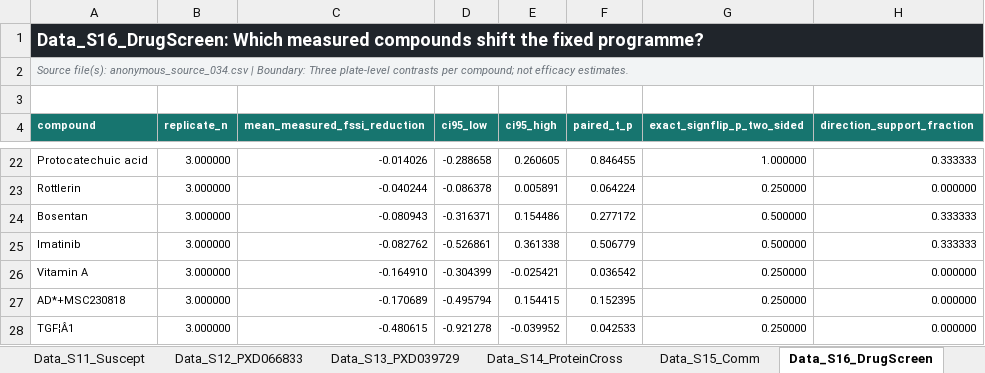
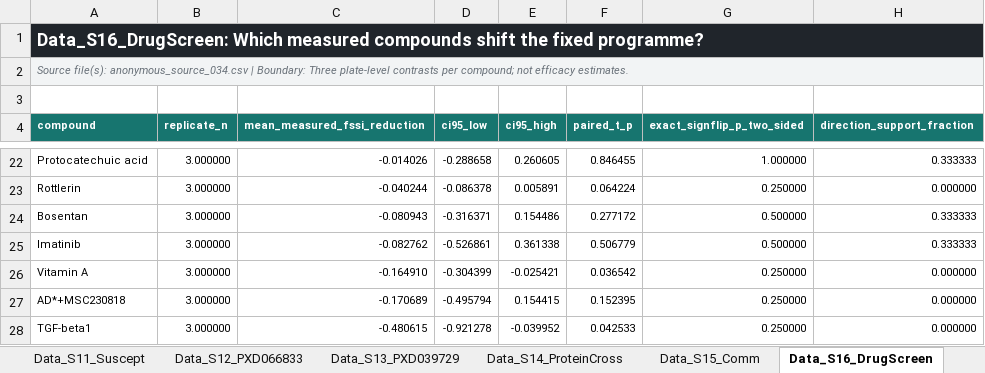
Before and after one commit to he544878915-stack/ScarVCell, an Excel workbook: results/supplementary_data.xlsx, sheet Data_S16_DrugScreen, drawn as a sheet; only a part is shown, gaps mark what is left out; values as stored, in another font and other column widths than the file's, no borders; table styles not drawn; the diff names each change by its address in the sheet, - before the commit and + after, or states it on an @@ line.

```diff
--- a/results/supplementary_data.xlsx (sheet Data_S16_DrugScreen)
+++ b/results/supplementary_data.xlsx (sheet Data_S16_DrugScreen)
-A28 (compound): TGF¦Â1
+A28 (compound): TGF-beta1
```
Also changed, not shown: 24 other files.
